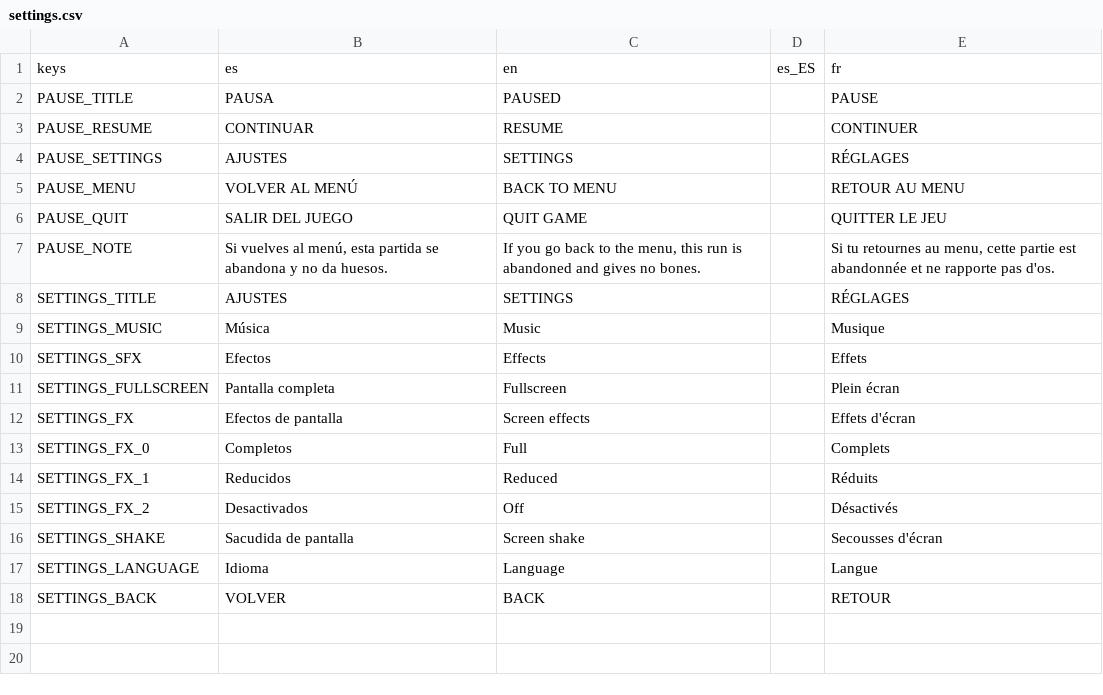
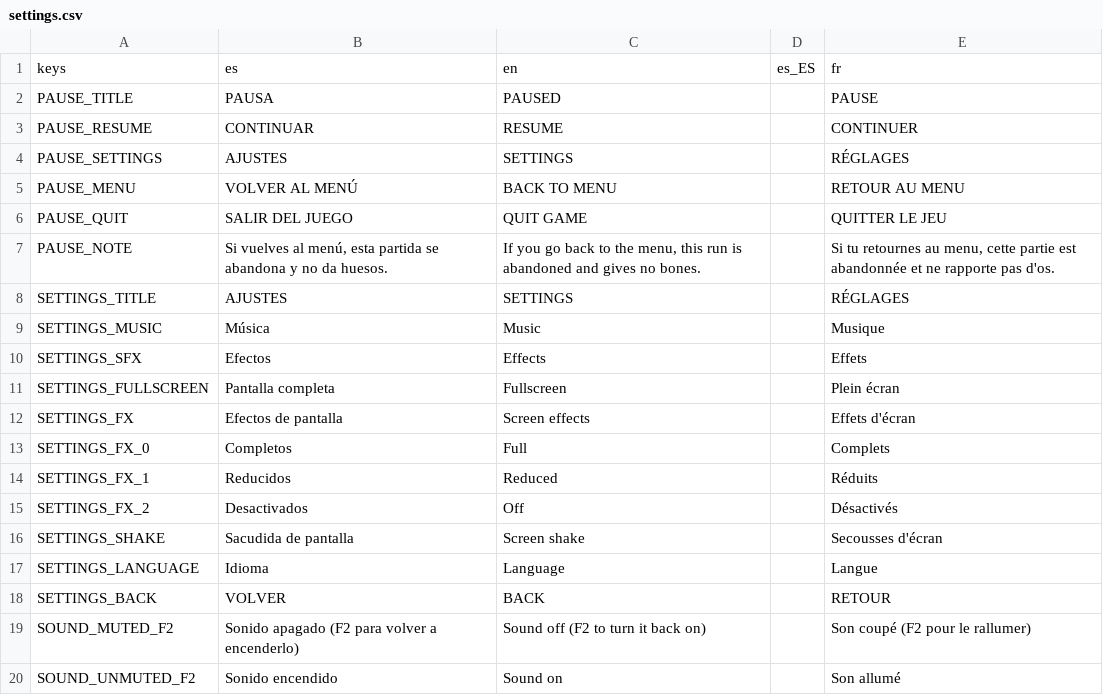
Before and after one commit to Vanne11/soul_knight, a CSV file: locale/settings.csv, drawn as a sheet; the diff names each change by its address in the sheet, - before the commit and + after, or states it on an @@ line.

Commit message:
Sonido: F2 avisa en pantalla al apagar/encender (se apretaba sin querer junto a F1 y dejaba el juego mudo); el Pacto devuelve siempre el audio si 'Nadie dijo' se interrumpe

```diff
--- a/locale/settings.csv
+++ b/locale/settings.csv
+row 19: SOUND_MUTED_F2 | Sonido apagado (F2 para volver a encenderlo) | Sound off (F2 to turn it back on) |  | Son coupé (F2 pour le rallumer)
+row 20: SOUND_UNMUTED_F2 | Sonido encendido | Sound on |  | Son allumé
```
Also changed, not shown: 2 other files.
